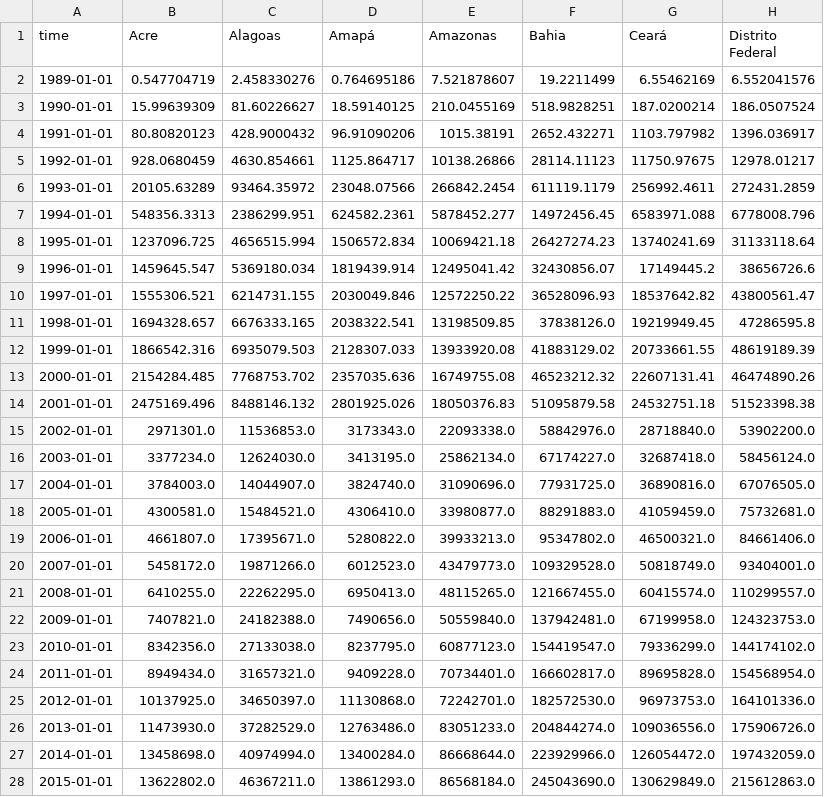
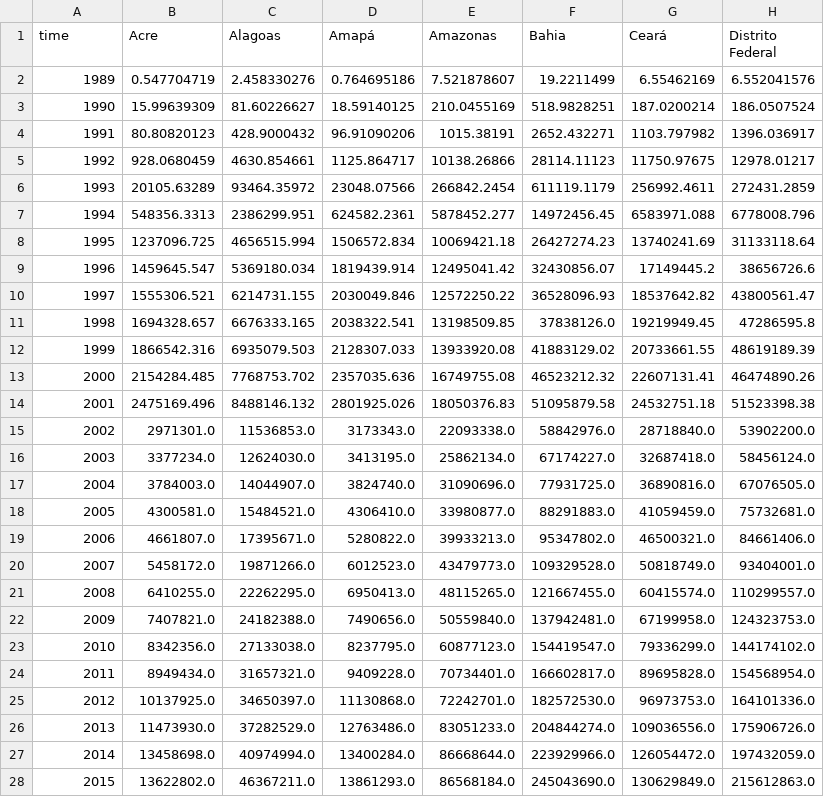
Before and after one commit to mariananresende/Convergencia, a CSV file: data_eurofound_est/gdp_pc_states_br.csv, drawn as a sheet; only a part is shown; the diff covers the shown part only; the diff names each change by its address in the sheet, - before the commit and + after, or states it on an @@ line.

```diff
--- a/data_eurofound_est/gdp_pc_states_br.csv
+++ b/data_eurofound_est/gdp_pc_states_br.csv
-A2 (time): 1989-01-01
+A2 (time): 1989
-A3 (time): 1990-01-01
+A3 (time): 1990
-A4 (time): 1991-01-01
+A4 (time): 1991
-A5 (time): 1992-01-01
+A5 (time): 1992
-A6 (time): 1993-01-01
+A6 (time): 1993
-A7 (time): 1994-01-01
+A7 (time): 1994
-A8 (time): 1995-01-01
+A8 (time): 1995
-A9 (time): 1996-01-01
+A9 (time): 1996
-A10 (time): 1997-01-01
+A10 (time): 1997
-A11 (time): 1998-01-01
+A11 (time): 1998
-A12 (time): 1999-01-01
+A12 (time): 1999
-A13 (time): 2000-01-01
+A13 (time): 2000
-A14 (time): 2001-01-01
+A14 (time): 2001
-A15 (time): 2002-01-01
+A15 (time): 2002
-A16 (time): 2003-01-01
+A16 (time): 2003
-A17 (time): 2004-01-01
+A17 (time): 2004
-A18 (time): 2005-01-01
+A18 (time): 2005
-A19 (time): 2006-01-01
+A19 (time): 2006
-A20 (time): 2007-01-01
+A20 (time): 2007
-A21 (time): 2008-01-01
+A21 (time): 2008
-A22 (time): 2009-01-01
+A22 (time): 2009
-A23 (time): 2010-01-01
+A23 (time): 2010
-A24 (time): 2011-01-01
+A24 (time): 2011
-A25 (time): 2012-01-01
+A25 (time): 2012
-A26 (time): 2013-01-01
+A26 (time): 2013
-A27 (time): 2014-01-01
+A27 (time): 2014
-A28 (time): 2015-01-01
+A28 (time): 2015
```
Also changed, not shown: 6 edited cells elsewhere in this file, data_eurofound_est/rate_gdp_pc_states_br.csv, 1 other file.
